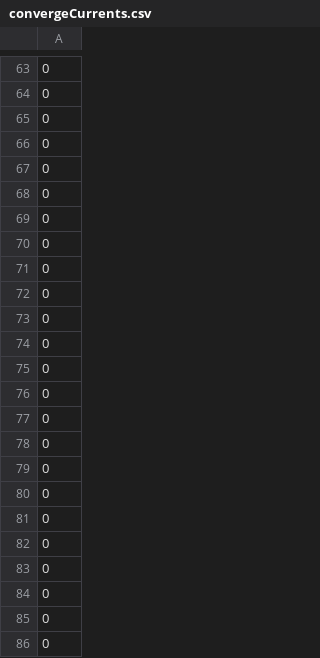
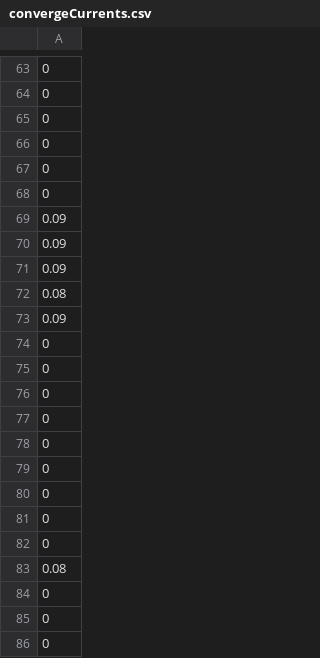
Before and after one commit to murphyslaw357/Chapter3, a CSV file: convergeCurrents.csv, drawn as a sheet; only a part is shown, gaps mark what is left out; the shorter side is filled out with more unchanged rows.

```diff
--- a/convergeCurrents.csv
+++ b/convergeCurrents.csv
@@ -68,2 +68,7 @@
 0
+0.09
+0.09
+0.09
+0.08
+0.09
 0
@@ -77,9 +82,3 @@
 0
-0
-0
-0
-0
-0
-0
-0
+0.08
 0
```
Also changed, not shown: bestpoly.csv, polyerr.csv, 8 other files.
